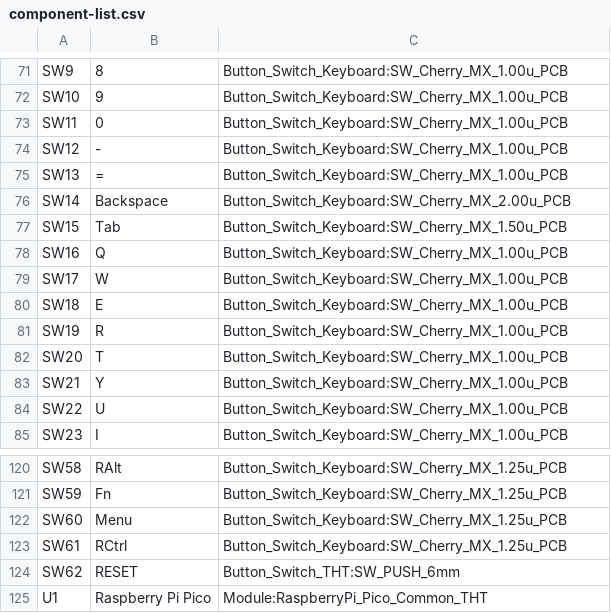
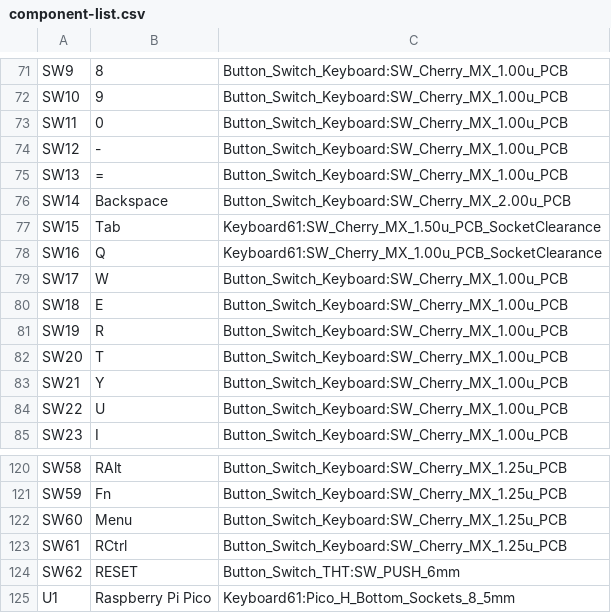
Before and after one commit to rvkshn-10/Keyboard, a CSV file: keyboard61/component-list.csv, drawn as a sheet; only a part is shown, gaps mark what is left out.

```diff
--- a/keyboard61/component-list.csv
+++ b/keyboard61/component-list.csv
@@ -76,4 +76,4 @@ SW13,=,Button_Switch_Keyboard:SW_Cherry_MX_1.00u_PCB
 SW14,Backspace,Button_Switch_Keyboard:SW_Cherry_MX_2.00u_PCB
-SW15,Tab,Button_Switch_Keyboard:SW_Cherry_MX_1.50u_PCB
-SW16,Q,Button_Switch_Keyboard:SW_Cherry_MX_1.00u_PCB
+SW15,Tab,Keyboard61:SW_Cherry_MX_1.50u_PCB_SocketClearance
+SW16,Q,Keyboard61:SW_Cherry_MX_1.00u_PCB_SocketClearance
 SW17,W,Button_Switch_Keyboard:SW_Cherry_MX_1.00u_PCB
@@ -124,2 +124,2 @@ SW61,RCtrl,Button_Switch_Keyboard:SW_Cherry_MX_1.25u_PCB
 SW62,RESET,Button_Switch_THT:SW_PUSH_6mm
-U1,Raspberry Pi Pico,Module:RaspberryPi_Pico_Common_THT
+U1,Raspberry Pi Pico,Keyboard61:Pico_H_Bottom_Sockets_8_5mm
```
Also changed, not shown: bom.csv, 30 other files.
